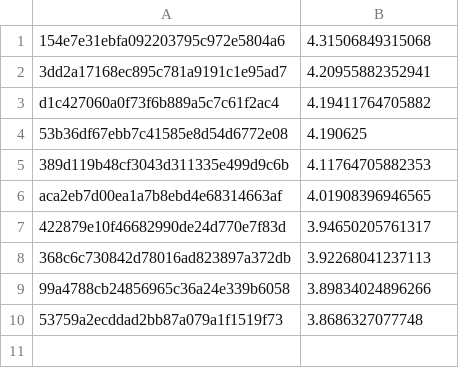
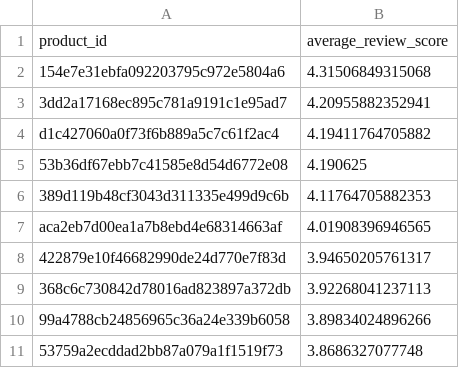
Before and after one commit to JohnRB93/Brazilian_Online_Sales_Data_Exploration, a CSV file: queried_results/averge_ratings_most_popular_prods.csv, drawn as a sheet.

```diff
--- a/queried_results/averge_ratings_most_popular_prods.csv
+++ b/queried_results/averge_ratings_most_popular_prods.csv
@@ -1 +1,2 @@
+product_id, average_review_score
 154e7e31ebfa092203795c972e5804a6,4.31506849315068
```
Also changed, not shown: queried_results/most_popular_prod_category.csv, queried_results/payment_methods_comparisons.csv, 18 other files.
